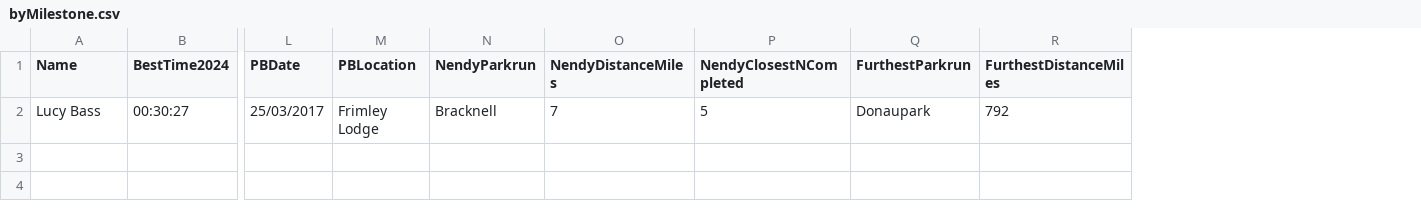
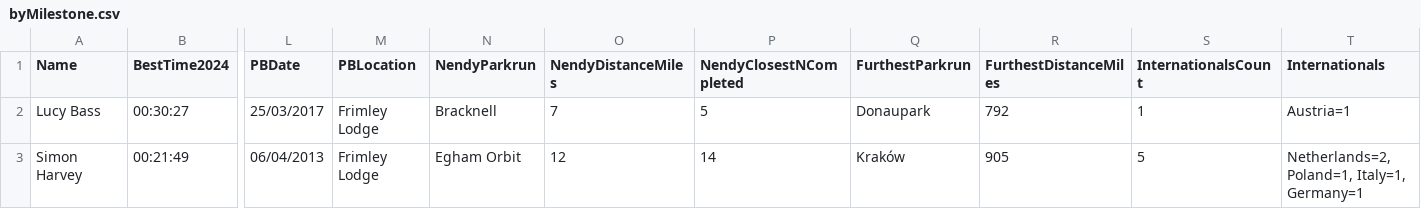
Before and after one commit to martingay1975/frimleyFlyers, a CSV file: site/res/json/byMilestone.csv, drawn as a sheet; only a part is shown, gaps mark what is left out; rows hold the shown columns only; the diff names each change by its address in the sheet, - before the commit and + after, or states it on an @@ line.

```diff
--- a/site/res/json/byMilestone.csv
+++ b/site/res/json/byMilestone.csv
+column S (InternationalsCount), row 2: 1
+column T (Internationals), row 2: Austria=1
+row 3: Simon Harvey | 00:21:49 | 06/04/2013 | Frimley Lodge | Egham Orbit | 12 | 14 | Kraków | 905 | 5 | Netherlands=2, Poland=1, Italy=1, Germany=1
```
Also changed, not shown: site/res/json/06-parkrun Jun 28.csv, site/res/json/byParkrunCount.csv, 29 other files.
